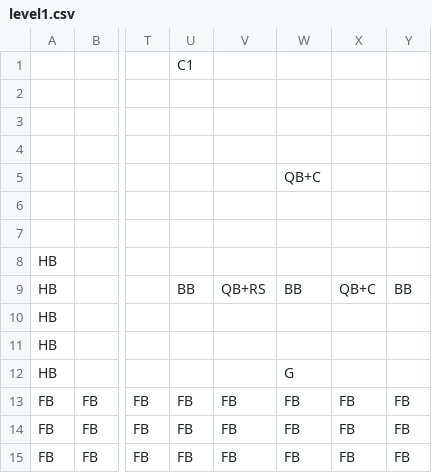
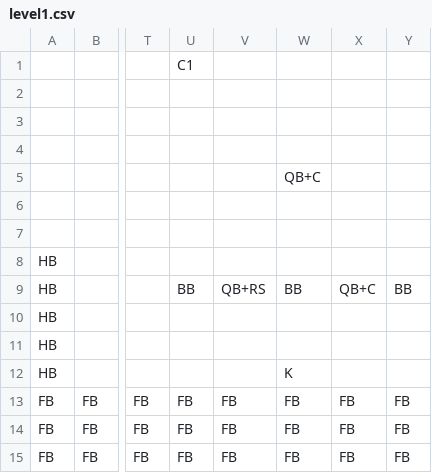
Before and after one commit to Ziiiwei/MarioGame, a CSV file: MarioGame/Data/DataFiles/level1.csv, drawn as a sheet; only a part is shown, gaps mark what is left out; the diff names each change by its address in the sheet, - before the commit and + after, or states it on an @@ line.

```diff
--- a/MarioGame/Data/DataFiles/level1.csv
+++ b/MarioGame/Data/DataFiles/level1.csv
-W12: G
+W12: K
```
Also changed, not shown: 18 other files.
